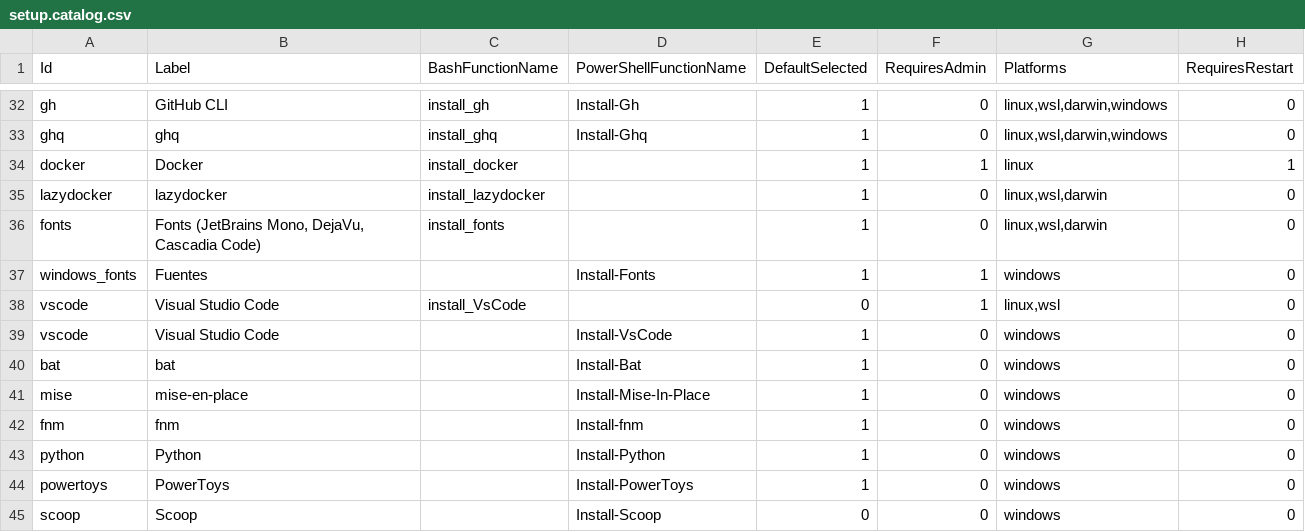
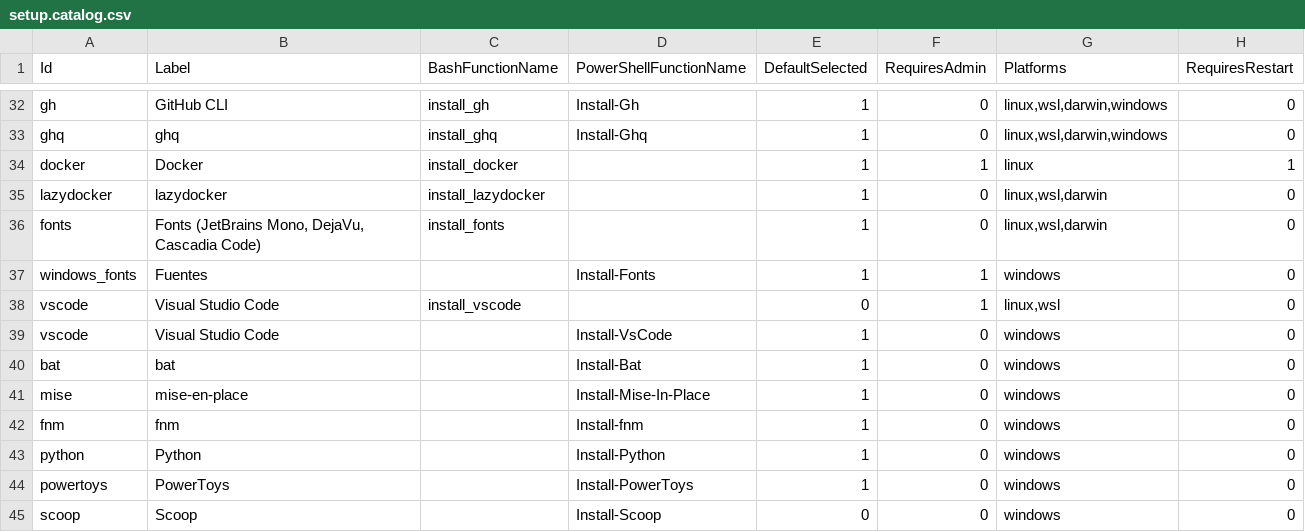
Before and after one commit to guidomodarelli/system-config, a CSV file: scripts/setup/setup.catalog.csv, drawn as a sheet; only a part is shown, gaps mark what is left out.

```diff
--- a/scripts/setup/setup.catalog.csv
+++ b/scripts/setup/setup.catalog.csv
@@ -37,3 +37,3 @@ fonts|Fonts (JetBrains Mono, DejaVu, Cascadia Code)|install_fonts||1|0|linux,wsl
 windows_fonts|Fuentes||Install-Fonts|1|1|windows|0
-vscode|Visual Studio Code|install_VsCode||0|1|linux,wsl|0
+vscode|Visual Studio Code|install_vscode||0|1|linux,wsl|0
 vscode|Visual Studio Code||Install-VsCode|1|0|windows|0
```
Also changed, not shown: 3 other files.
